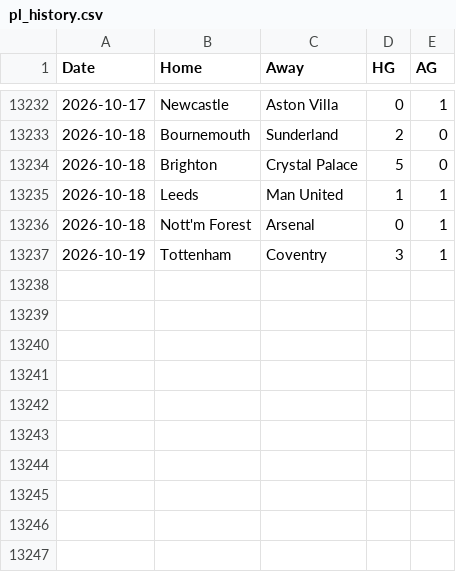
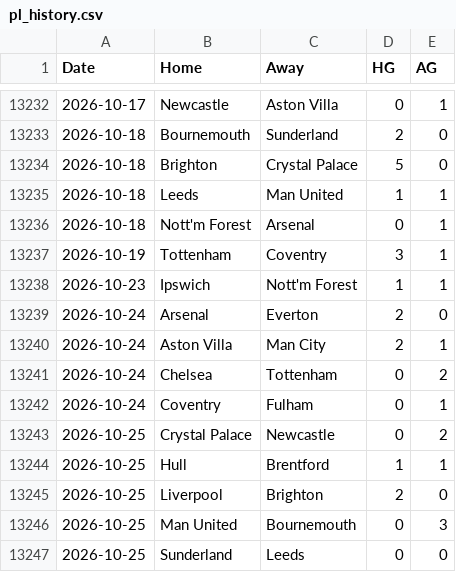
Before and after one commit to juanfranceschini/podcast, a CSV file: scorigami/pl_history.csv, drawn as a sheet; only a part is shown, gaps mark what is left out.

```diff
--- a/scorigami/pl_history.csv
+++ b/scorigami/pl_history.csv
@@ -13237 +13237,11 @@ Date,Home,Away,HG,AG
 2026-10-19,Tottenham,Coventry,3,1
+2026-10-23,Ipswich,Nott'm Forest,1,1
+2026-10-24,Arsenal,Everton,2,0
+2026-10-24,Aston Villa,Man City,2,1
+2026-10-24,Chelsea,Tottenham,0,2
+2026-10-24,Coventry,Fulham,0,1
+2026-10-25,Crystal Palace,Newcastle,0,2
+2026-10-25,Hull,Brentford,1,1
+2026-10-25,Liverpool,Brighton,2,0
+2026-10-25,Man United,Bournemouth,0,3
+2026-10-25,Sunderland,Leeds,0,0
```
Also changed, not shown: 1 other file.
